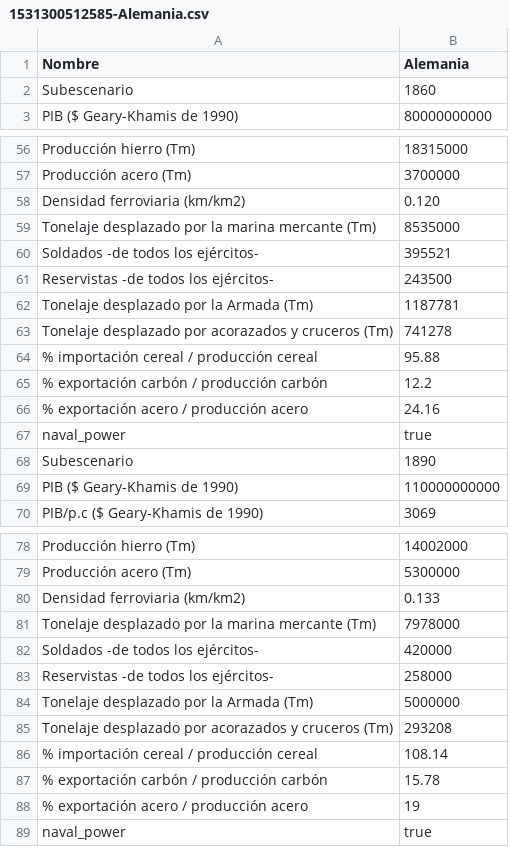
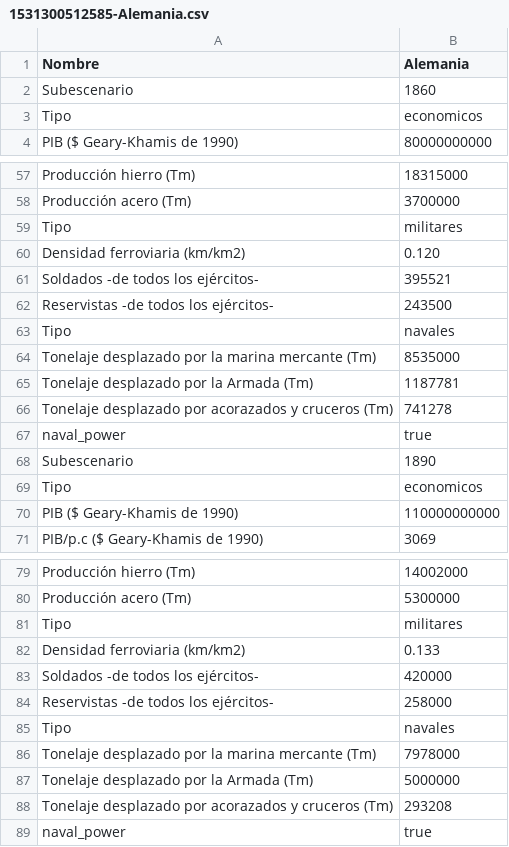
Before and after one commit to mridpin/TFG_UPO, a CSV file: rol/countryData/1531300512585-Alemania.csv, drawn as a sheet; only a part is shown, gaps mark what is left out; the diff covers the shown part only.

```diff
--- a/rol/countryData/1531300512585-Alemania.csv
+++ b/rol/countryData/1531300512585-Alemania.csv
@@ -2,2 +2,3 @@ Nombre;Alemania;
 Subescenario;1860;
+Tipo;economicos;
 PIB ($ Geary-Khamis de 1990);80000000000;
@@ -57,13 +58,13 @@ Producción hierro (Tm);18315000;
 Producción acero (Tm);3700000;
+Tipo;militares;
 Densidad ferroviaria (km/km2);0.120;
-Tonelaje desplazado por la marina mercante (Tm);8535000;
 Soldados -de todos los ejércitos-;395521;
 Reservistas -de todos los ejércitos-;243500;
+Tipo;navales;
+Tonelaje desplazado por la marina mercante (Tm);8535000;
 Tonelaje desplazado por la Armada (Tm);1187781;
 Tonelaje desplazado por acorazados y cruceros (Tm);741278;
-% importación cereal / producción cereal;95.88;
-% exportación carbón / producción carbón;12.2;
-% exportación acero / producción acero;24.16;
 naval_power;true;
 Subescenario;1890;
+Tipo;economicos;
 PIB ($ Geary-Khamis de 1990);110000000000;
@@ -79,11 +80,10 @@ Producción hierro (Tm);14002000;
 Producción acero (Tm);5300000;
+Tipo;militares;
 Densidad ferroviaria (km/km2);0.133;
-Tonelaje desplazado por la marina mercante (Tm);7978000;
 Soldados -de todos los ejércitos-;420000;
 Reservistas -de todos los ejércitos-;258000;
+Tipo;navales;
+Tonelaje desplazado por la marina mercante (Tm);7978000;
 Tonelaje desplazado por la Armada (Tm);5000000;
 Tonelaje desplazado por acorazados y cruceros (Tm);293208;
-% importación cereal / producción cereal;108.14;
-% exportación carbón / producción carbón;15.78;
-%  exportación acero / producción acero;19;
 naval_power;true;
```
Also changed, not shown: 6 added rows, 6 removed rows and 2 moved rows elsewhere in this file, rol/countryData/1531578652838-Austria-Hungria.csv, rol/countryData/1531578652855-Alemania.csv, 5 other files.
